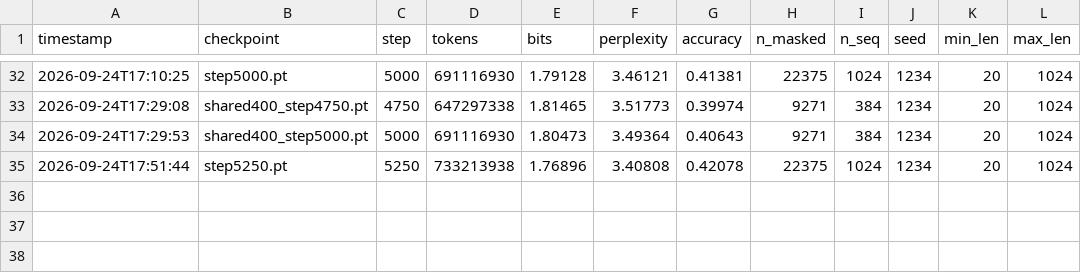
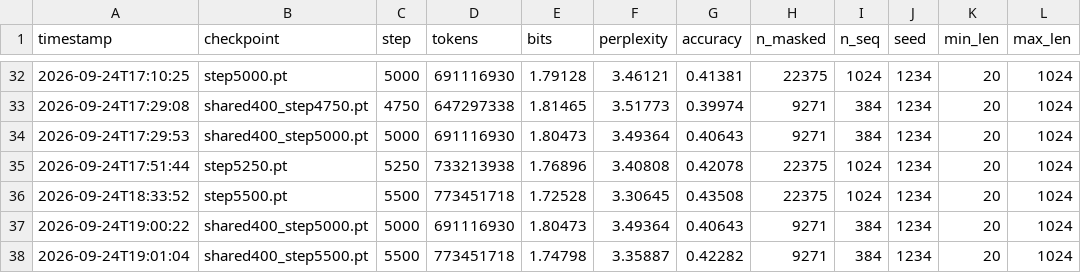
Before and after one commit to E-Motioner-X-SBS/sbs-rna, a CSV file: data/samples/analysis/runs/heldout_mlm.csv, drawn as a sheet; only a part is shown, gaps mark what is left out.

```diff
--- a/data/samples/analysis/runs/heldout_mlm.csv
+++ b/data/samples/analysis/runs/heldout_mlm.csv
@@ -35 +35,4 @@ timestamp,checkpoint,step,tokens,bits,perplexity,accuracy,n_masked,n_seq,seed,mi
 2026-09-24T17:51:44,step5250.pt,5250,733213938,1.76896,3.40808,0.42078,22375,1024,1234,20,1024
+2026-09-24T18:33:52,step5500.pt,5500,773451718,1.72528,3.30645,0.43508,22375,1024,1234,20,1024
+2026-09-24T19:00:22,shared400_step5000.pt,5000,691116930,1.80473,3.49364,0.40643,9271,384,1234,20,1024
+2026-09-24T19:01:04,shared400_step5500.pt,5500,773451718,1.74798,3.35887,0.42282,9271,384,1234,20,1024
```
